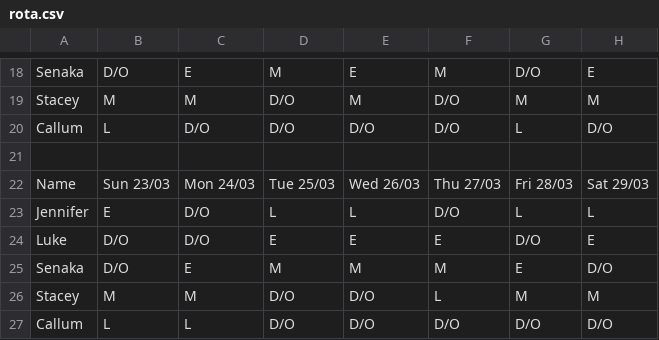
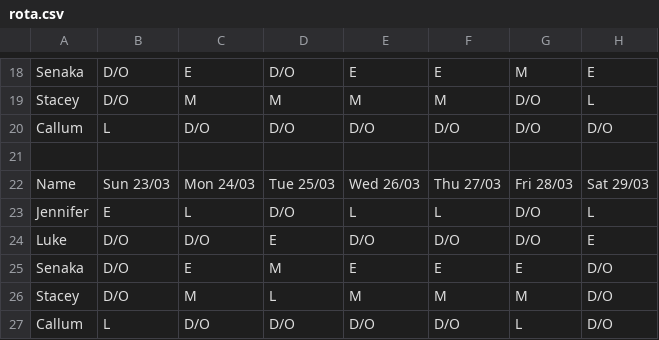
Before and after one commit to ElfinAinu/AutoRota, a CSV file: Refactor/output/rota.csv, drawn as a sheet; only a part is shown, gaps mark what is left out; removed rows and columns are numbered as before the commit, all else as after; the diff covers the shown part only; the diff names each change by its address in the sheet, - before the commit and + after, or states it on an @@ line.

```diff
--- a/Refactor/output/rota.csv
+++ b/Refactor/output/rota.csv
-D18: M
+D18: D/O
-F18: M
+F18: E
-G18: D/O
+G18: M
-B19: M
+B19: D/O
-D19: D/O
+D19: M
-F19: D/O
+F19: M
-G19: M
+G19: D/O
-H19: M
+H19: L
-G20: L
+G20: D/O
-C23: D/O
+C23: L
-D23: L
+D23: D/O
-F23: D/O
+F23: L
-G23: L
+G23: D/O
-E24: E
+E24: D/O
-F24: E
+F24: D/O
-E25: M
+E25: E
-F25: M
+F25: E
-B26: M
+B26: D/O
-D26: D/O
+D26: L
-E26: D/O
+E26: M
-F26: L
+F26: M
-H26: M
+H26: D/O
-row 27: Callum | L | L | D/O | D/O | D/O | D/O | D/O
+row 27: Callum | L | D/O | D/O | D/O | D/O | L | D/O
```
Also changed, not shown: 6 added rows, 6 removed rows, 1 moved row and 17 edited cells elsewhere in this file, 1 other file.
